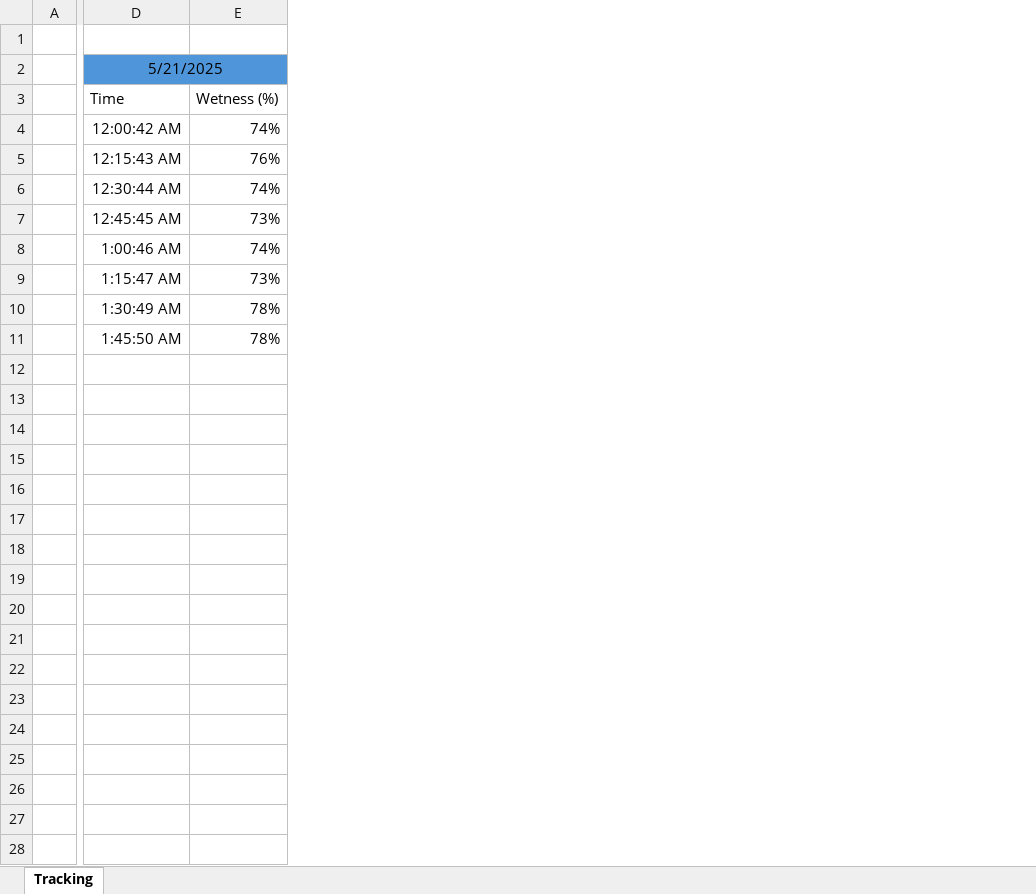
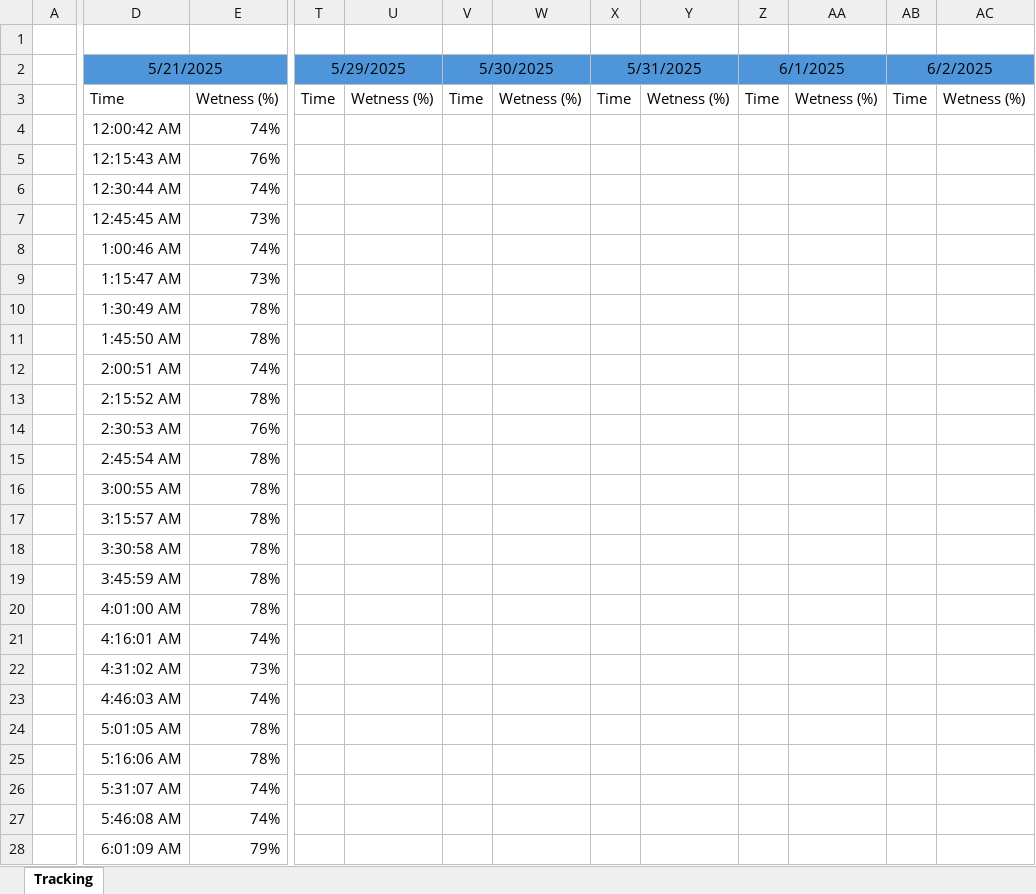
Before and after one commit to Vivanquer/automated_crop_watering_system_project, an Excel workbook: docs/watering_tracking_database.xlsx, sheet Tracking, drawn as a sheet; only a part is shown, gaps mark what is left out; values as stored, in another font and other column widths than the file's, no borders; removed rows and columns are numbered as before the commit, all else as after; the diff covers the shown part only; the diff names each change by its address in the sheet, - before the commit and + after, or states it on an @@ line.

Commit message:
data update

```diff
--- a/docs/watering_tracking_database.xlsx (sheet Tracking)
+++ b/docs/watering_tracking_database.xlsx (sheet Tracking)
-column E, rows 3-11: Wetness (%) | 74% | 76% | 74% | 73% | 74% | 73% | 78% | 78%
+column E, rows 3-28: Wetness (%) | 74% | 76% | 74% | 73% | 74% | 73% | 78% | 78% | 74% | 78% | 76% | 78% | 78% | 78% | 78% | 78% | 78% | 74% | 73% | 74% | 78% | 78% | 74% | 74% | 79%
+column T (5/29/2025), row 3: Time
+column U, row 3: Wetness (%)
+column V (5/30/2025), row 3: Time
+column W, row 3: Wetness (%)
+column X (5/31/2025), row 3: Time
+column Y, row 3: Wetness (%)
+column Z (6/1/2025), row 3: Time
+column AA, row 3: Wetness (%)
+column AB (6/2/2025), row 3: Time
+column AC, row 3: Wetness (%)
-D12 (5/21/2025): (empty)
+D12 (5/21/2025): 2:00:51 AM
-D13 (5/21/2025): (empty)
+D13 (5/21/2025): 2:15:52 AM
-D14 (5/21/2025): (empty)
+D14 (5/21/2025): 2:30:53 AM
-D15 (5/21/2025): (empty)
+D15 (5/21/2025): 2:45:54 AM
-D16 (5/21/2025): (empty)
+D16 (5/21/2025): 3:00:55 AM
-D17 (5/21/2025): (empty)
+D17 (5/21/2025): 3:15:57 AM
-D18 (5/21/2025): (empty)
+D18 (5/21/2025): 3:30:58 AM
-D19 (5/21/2025): (empty)
+D19 (5/21/2025): 3:45:59 AM
-D20 (5/21/2025): (empty)
+D20 (5/21/2025): 4:01:00 AM
-D21 (5/21/2025): (empty)
+D21 (5/21/2025): 4:16:01 AM
-D22 (5/21/2025): (empty)
+D22 (5/21/2025): 4:31:02 AM
-D23 (5/21/2025): (empty)
+D23 (5/21/2025): 4:46:03 AM
-D24 (5/21/2025): (empty)
+D24 (5/21/2025): 5:01:05 AM
-D25 (5/21/2025): (empty)
+D25 (5/21/2025): 5:16:06 AM
-D26 (5/21/2025): (empty)
+D26 (5/21/2025): 5:31:07 AM
-D27 (5/21/2025): (empty)
+D27 (5/21/2025): 5:46:08 AM
-D28 (5/21/2025): (empty)
+D28 (5/21/2025): 6:01:09 AM
```
Also changed, not shown: 66 added rows, 11 removed rows, 6 added columns, 6 edited cells and merged cells elsewhere in this sheet.
